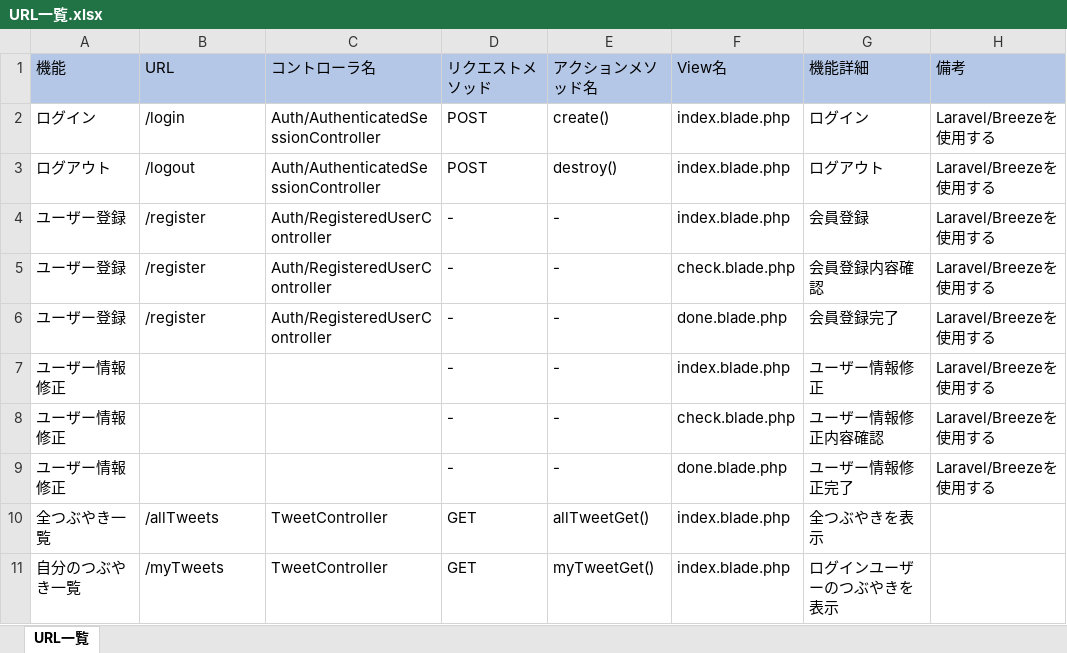
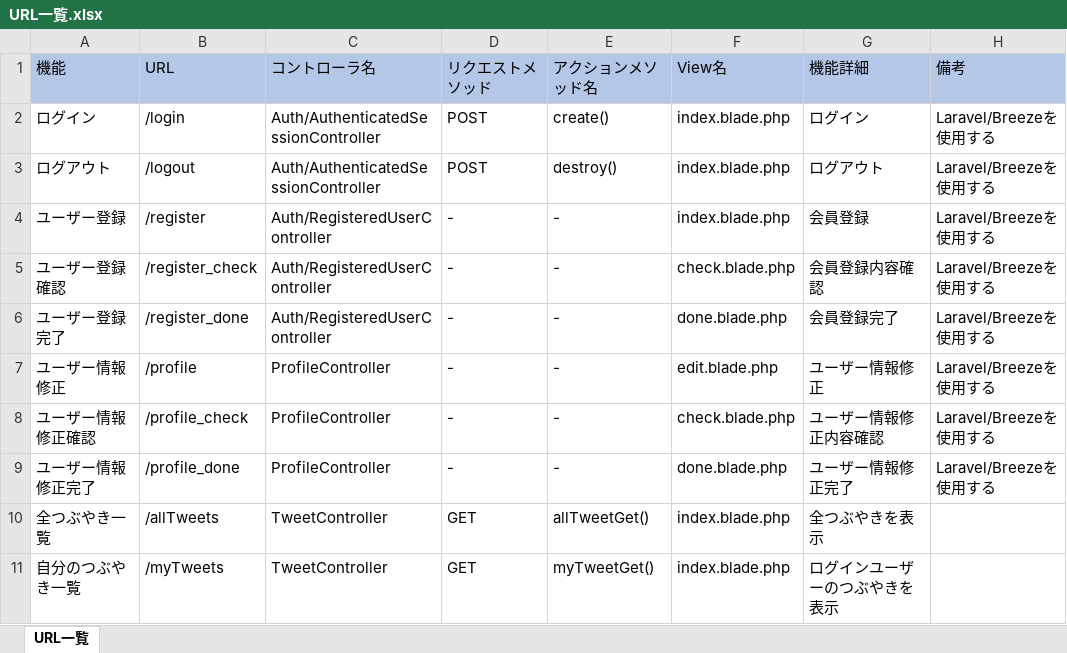
Before and after one commit to KAZ5298/Portfolio_TwitterApp, an Excel workbook: doc/03.詳細設計/URL一覧.xlsx, sheet URL一覧, drawn as a sheet; only a part is shown; values as stored, in another font and other column widths than the file's, no borders; the diff names each change by its address in the sheet, - before the commit and + after, or states it on an @@ line.

Commit message:
ユーザー登録関連変更　アイコンが上手くいかない

```diff
--- a/doc/03.詳細設計/URL一覧.xlsx (sheet URL一覧)
+++ b/doc/03.詳細設計/URL一覧.xlsx (sheet URL一覧)
-A5 (機能): ユーザー登録
+A5 (機能): ユーザー登録確認
-B5 (URL): /register
+B5 (URL): /register_check
-A6 (機能): ユーザー登録
+A6 (機能): ユーザー登録完了
-B6 (URL): /register
+B6 (URL): /register_done
-B7 (URL): (empty)
+B7 (URL): /profile
-C7:C9 (コントローラ名): (empty)
+C7:C9 (コントローラ名): ProfileController
-F7 (View名): index.blade.php
+F7 (View名): edit.blade.php
-A8 (機能): ユーザー情報修正
+A8 (機能): ユーザー情報修正確認
-B8 (URL): (empty)
+B8 (URL): /profile_check
-A9 (機能): ユーザー情報修正
+A9 (機能): ユーザー情報修正完了
-B9 (URL): (empty)
+B9 (URL): /profile_done
```
Also changed, not shown: 8 other files.
